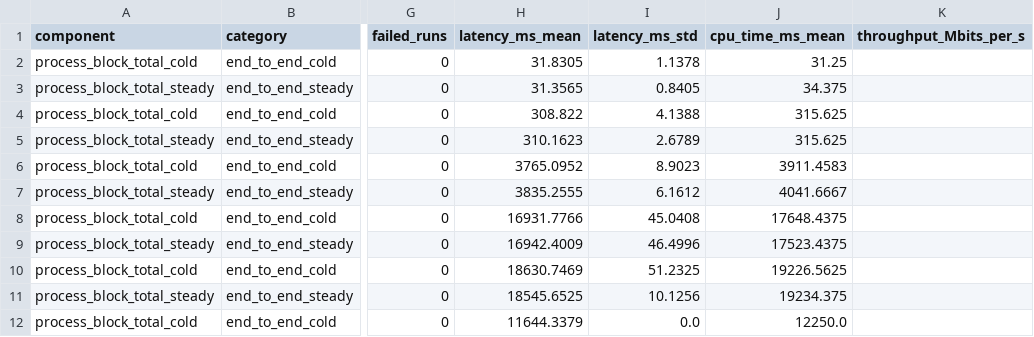
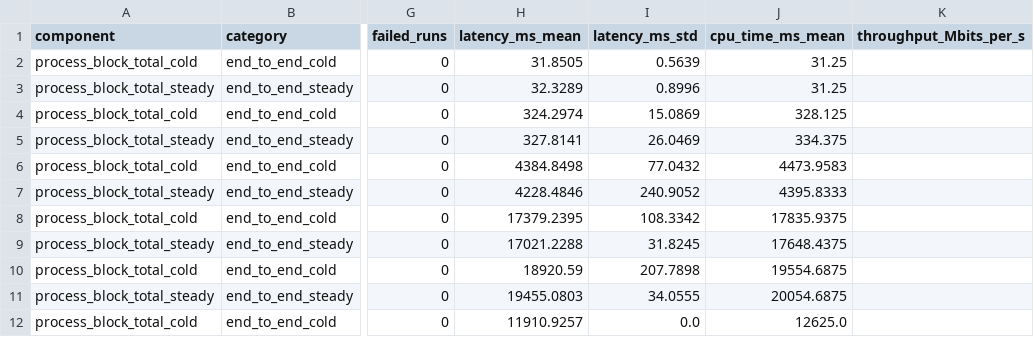
Before and after one commit to Manish-manku/TE_SI_ST_QRNG-1.0, a CSV file: experiment/tables/end_to_end.csv, drawn as a sheet; only a part is shown, gaps mark what is left out; the diff covers the shown part only; the diff names each change by its address in the sheet, - before the commit and + after, or states it on an @@ line.

```diff
--- a/experiment/tables/end_to_end.csv
+++ b/experiment/tables/end_to_end.csv
-H2 (latency_ms_mean): 31.8305
+H2 (latency_ms_mean): 31.8505
-I2 (latency_ms_std): 1.1378
+I2 (latency_ms_std): 0.5639
-H3 (latency_ms_mean): 31.3565
+H3 (latency_ms_mean): 32.3289
-I3 (latency_ms_std): 0.8405
+I3 (latency_ms_std): 0.8996
-J3 (cpu_time_ms_mean): 34.375
+J3 (cpu_time_ms_mean): 31.25
-H4 (latency_ms_mean): 308.822
+H4 (latency_ms_mean): 324.2974
-I4 (latency_ms_std): 4.1388
+I4 (latency_ms_std): 15.0869
-J4 (cpu_time_ms_mean): 315.625
+J4 (cpu_time_ms_mean): 328.125
-H5 (latency_ms_mean): 310.1623
+H5 (latency_ms_mean): 327.8141
-I5 (latency_ms_std): 2.6789
+I5 (latency_ms_std): 26.0469
-J5 (cpu_time_ms_mean): 315.625
+J5 (cpu_time_ms_mean): 334.375
-H6 (latency_ms_mean): 3765.0952
+H6 (latency_ms_mean): 4384.8498
-I6 (latency_ms_std): 8.9023
+I6 (latency_ms_std): 77.0432
-J6 (cpu_time_ms_mean): 3911.4583
+J6 (cpu_time_ms_mean): 4473.9583
-H7 (latency_ms_mean): 3835.2555
+H7 (latency_ms_mean): 4228.4846
-I7 (latency_ms_std): 6.1612
+I7 (latency_ms_std): 240.9052
-J7 (cpu_time_ms_mean): 4041.6667
+J7 (cpu_time_ms_mean): 4395.8333
-H8 (latency_ms_mean): 16931.7766
+H8 (latency_ms_mean): 17379.2395
-I8 (latency_ms_std): 45.0408
+I8 (latency_ms_std): 108.3342
-J8 (cpu_time_ms_mean): 17648.4375
+J8 (cpu_time_ms_mean): 17835.9375
-H9 (latency_ms_mean): 16942.4009
+H9 (latency_ms_mean): 17021.2288
-I9 (latency_ms_std): 46.4996
+I9 (latency_ms_std): 31.8245
-J9 (cpu_time_ms_mean): 17523.4375
+J9 (cpu_time_ms_mean): 17648.4375
-H10 (latency_ms_mean): 18630.7469
+H10 (latency_ms_mean): 18920.59
-I10 (latency_ms_std): 51.2325
+I10 (latency_ms_std): 207.7898
-J10 (cpu_time_ms_mean): 19226.5625
+J10 (cpu_time_ms_mean): 19554.6875
-H11 (latency_ms_mean): 18545.6525
+H11 (latency_ms_mean): 19455.0803
-I11 (latency_ms_std): 10.1256
+I11 (latency_ms_std): 34.0555
-J11 (cpu_time_ms_mean): 19234.375
+J11 (cpu_time_ms_mean): 20054.6875
-H12 (latency_ms_mean): 11644.3379
+H12 (latency_ms_mean): 11910.9257
-J12 (cpu_time_ms_mean): 12250.0
+J12 (cpu_time_ms_mean): 12625.0
```
Also changed, not shown: 10 edited cells elsewhere in this file, experiment/tables/component_runtime.csv, experiment/tables/memory.csv, 56 other files.
